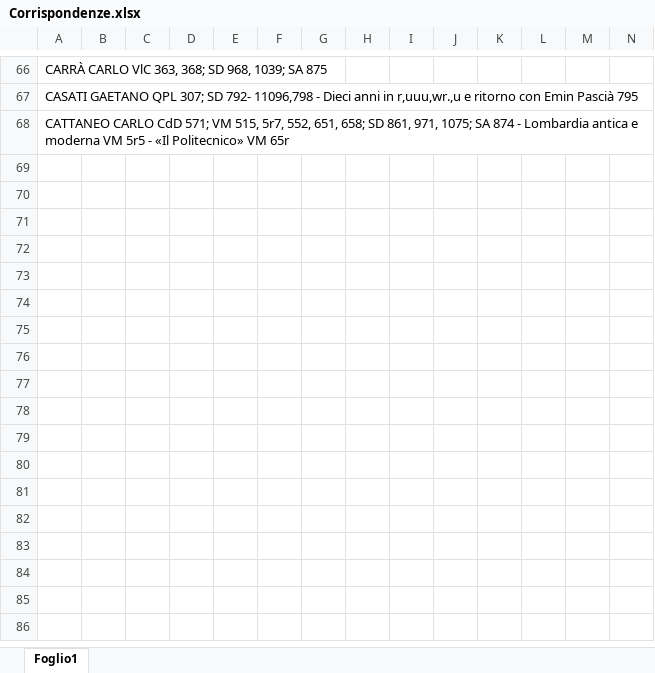
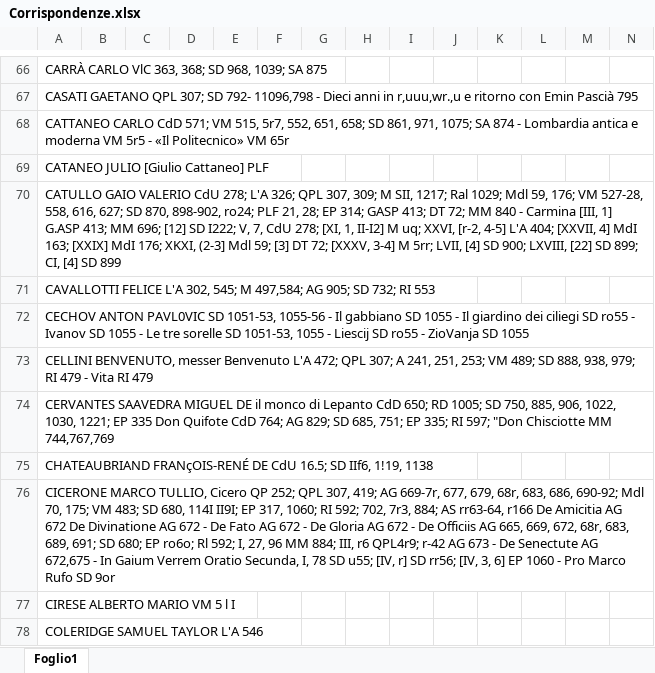
Before and after one commit to Nora1211/Gadda, an Excel workbook: Corrispondenze.xlsx, sheet Foglio1, drawn as a sheet; only a part is shown, gaps mark what is left out; values as stored, in another font and other column widths than the file's, no borders; rows hold the shown columns only; the diff covers the shown part only; the diff names each change by its address in the sheet, - before the commit and + after, or states it on an @@ line.

```diff
--- a/Corrispondenze.xlsx (sheet Foglio1)
+++ b/Corrispondenze.xlsx (sheet Foglio1)
+row 69: CATANEO JULIO [Giulio Cattaneo] PLF
+row 70: CATULLO GAIO VALERIO CdU 278; L'A 326; QPL 307, 309; M SII, 1217; Ral 1029; Mdl 59, 176; VM 527-28, 558, 616, 627; SD 870, 898-902, ro24; PLF 21, 28; EP 314; GASP 413; DT 72; MM 840 - Carmina [III, 1] G.ASP 413; MM 696; [12] SD I222; V, 7, CdU 278; [XI, 1, II-I2] M uq; XXVI, [r-2, 4-5] L'A 404; [XXVII, 4] MdI 163; [XXIX] MdI 176; XKXI, (2-3] Mdl 59; [3] DT 72; [XXXV, 3-4] M 5rr; LVII, [4] SD 900; LXVIII, [22] SD 899; CI, [4] SD 899
+row 71: CAVALLOTTI FELICE L'A 302, 545; M 497,584; AG 905; SD 732; RI 553
+row 72: CECHOV ANTON PAVL0VIC SD 1051-53, 1055-56 - Il gabbiano SD 1055 - Il giardino dei ciliegi SD ro55 - Ivanov SD 1055 - Le tre sorelle SD 1051-53, 1055 - Liescij SD ro55 - ZioVanja SD 1055
+row 73: CELLINI BENVENUTO, messer Benvenuto L'A 472; QPL 307; A 241, 251, 253; VM 489; SD 888, 938, 979; RI 479 - Vita RI 479
+row 74: CERVANTES SAAVEDRA MIGUEL DE il monco di Lepanto CdD 650; RD 1005; SD 750, 885, 906, 1022, 1030, 1221; EP 335 Don Quifote CdD 764; AG 829; SD 685, 751; EP 335; RI 597; "Don Chisciotte MM 744,767,769
+row 75: CHATEAUBRIAND FRANçOIS-RENÉ DE CdU 16.5; SD IIf6, 1!19, 1138
+row 76: CICERONE MARCO TULLIO, Cicero QP 252; QPL 307, 419; AG 669-7r, 677, 679, 68r, 683, 686, 690-92; Mdl 70, 175; VM 483; SD 680, 114I II9I; EP 317, 1060; RI 592; 702, 7r3, 884; AS rr63-64, r166 De Amicitia AG 672 De Divinatione AG 672 - De Fato AG 672 - De Gloria AG 672 - De Officiis AG 665, 669, 672, 68r, 683, 689, 691; SD 680; EP ro6o; Rl 592; I, 27, 96 MM 884; III, r6 QPL4r9; r-42 AG 673 - De Senectute AG 672,675 - In Gaium Verrem Oratio Secunda, I, 78 SD u55; [IV, r] SD rr56; [IV, 3, 6] EP 1060 - Pro Marco Rufo SD 9or
+row 77: CIRESE ALBERTO MARIO VM 5 l I
+row 78: COLERIDGE SAMUEL TAYLOR L'A 546
```
Also changed, not shown: 96 added rows elsewhere in this sheet, 1 other file.
